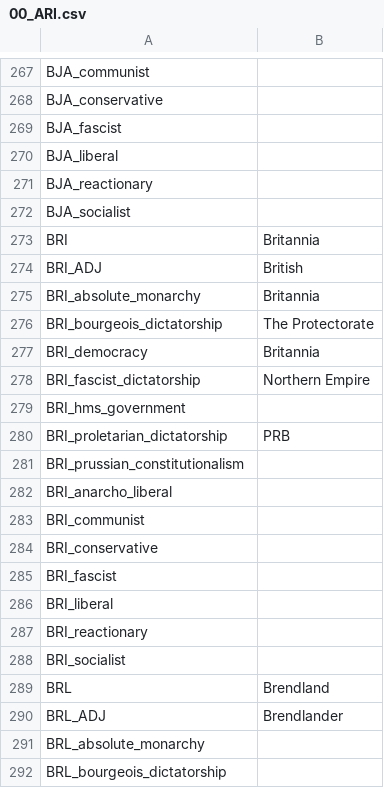
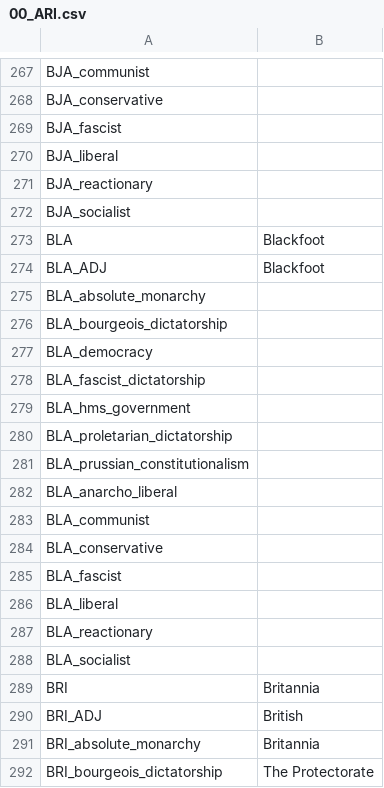
Before and after one commit to Cynic2201/Roma-Invicta-Vic-2, a CSV file: RI/localisation/00_ARI.csv, drawn as a sheet; only a part is shown, gaps mark what is left out; the shorter side is filled out with more unchanged rows; the diff covers the shown part only; the diff names each change by its address in the sheet, - before the commit and + after, or states it on an @@ line.

```diff
--- a/RI/localisation/00_ARI.csv
+++ b/RI/localisation/00_ARI.csv
+row 273: BLA | Blackfoot
+row 274: BLA_ADJ | Blackfoot
+row 275: BLA_absolute_monarchy
+row 276: BLA_bourgeois_dictatorship
+row 277: BLA_democracy
+row 278: BLA_fascist_dictatorship
+row 279: BLA_hms_government
+row 280: BLA_proletarian_dictatorship
+row 281: BLA_prussian_constitutionalism
+row 282: BLA_anarcho_liberal
+row 283: BLA_communist
+row 284: BLA_conservative
+row 285: BLA_fascist
+row 286: BLA_liberal
+row 287: BLA_reactionary
+row 288: BLA_socialist
```
Also changed, not shown: 48 added rows elsewhere in this file, 41 other files.
